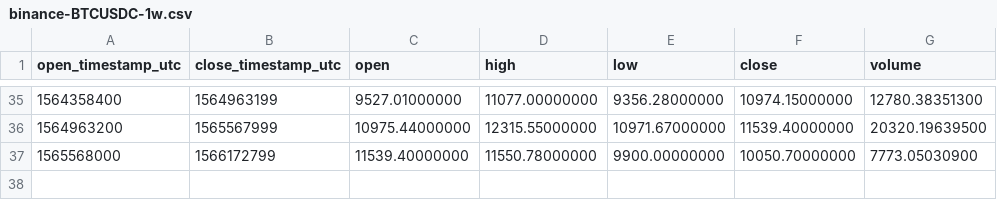
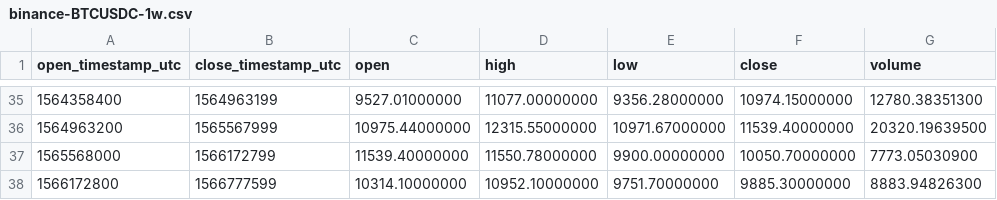
Before and after one commit to cryptobigbro/binance-BTCUSDC, a CSV file: binance-BTCUSDC-1w.csv, drawn as a sheet; only a part is shown, gaps mark what is left out.

```diff
--- a/binance-BTCUSDC-1w.csv
+++ b/binance-BTCUSDC-1w.csv
@@ -37 +37,2 @@ open_timestamp_utc,close_timestamp_utc,open,high,low,close,volume
 1565568000,1566172799,11539.40000000,11550.78000000,9900.00000000,10050.70000000,7773.05030900
+1566172800,1566777599,10314.10000000,10952.10000000,9751.70000000,9885.30000000,8883.94826300
```
Also changed, not shown: binance-BTCUSDC-1d.csv, binance-BTCUSDC-1h.csv.
